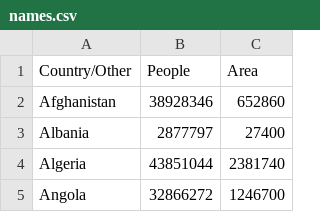
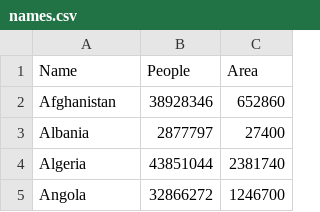
Before and after one commit to DenisPGH/Data-processing-exercises, a CSV file: Data/names.csv, drawn as a sheet; only a part is shown.

Commit message:
query, DataFrame, ordering with Pandas

```diff
--- a/Data/names.csv
+++ b/Data/names.csv
@@ -1,2 +1,2 @@
-Country/Other,People,Area
+Name,People,Area
 Afghanistan,38928346,652860
```
Also changed, not shown: 2 other files.
